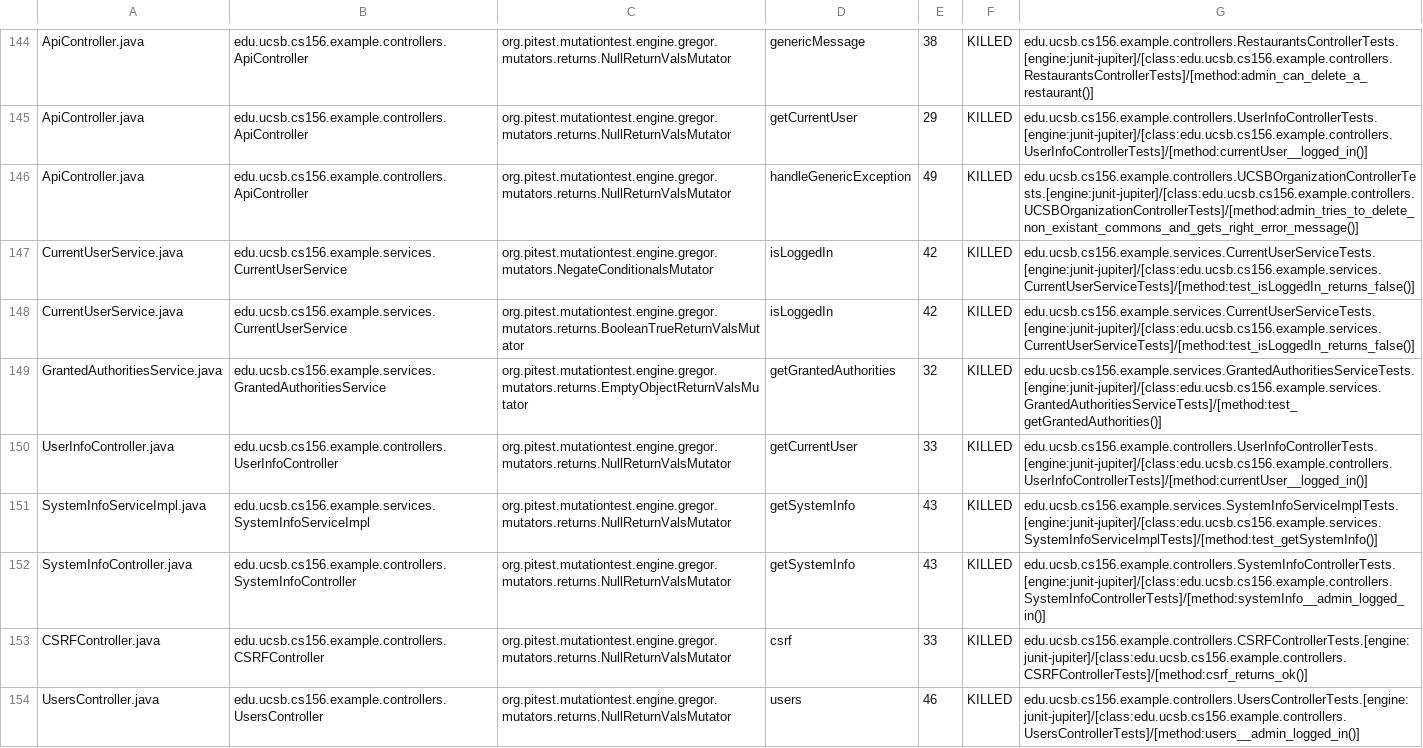
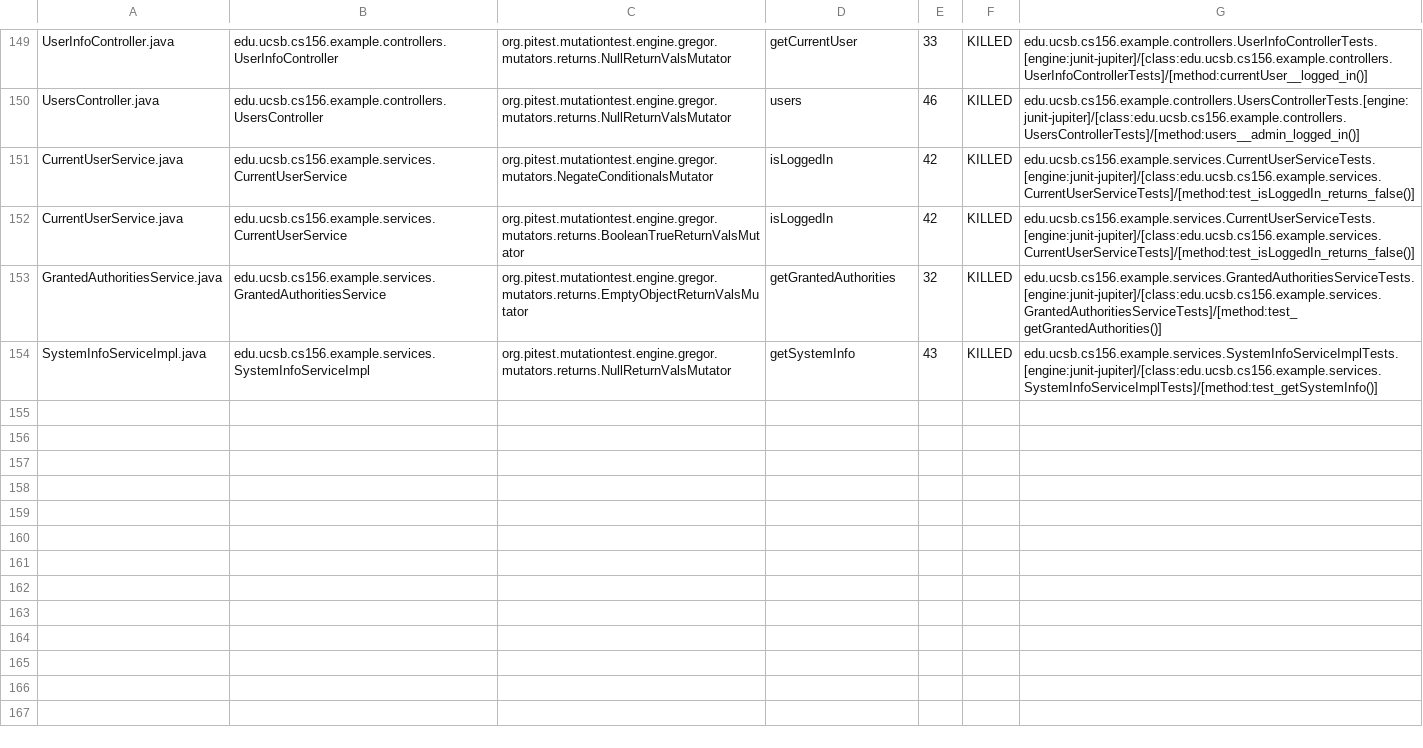
Before and after one commit to ucsb-cs156-s24/team03-s24-4pm-1, a CSV file: prs/97/pitest/mutations.csv, drawn as a sheet; only a part is shown, gaps mark what is left out; removed rows and columns are numbered as before the commit, all else as after; the diff covers the shown part only; the diff names each change by its address in the sheet, - before the commit and + after, or states it on an @@ line.

Commit message:
Deploying to gh-pages from @ ucsb-cs156-s24/team03-s24-4pm-1@58949e528507184294701ff97ae2e11246c9ca23 🚀

```diff
--- a/prs/97/pitest/mutations.csv
+++ b/prs/97/pitest/mutations.csv
-A149: ApiController.java
+A149: UserInfoController.java
-B149: edu.ucsb.cs156.example.controllers.ApiController
+B149: edu.ucsb.cs156.example.controllers.UserInfoController
-D149: genericMessage
+D149: getCurrentUser
-E149: 38
+E149: 33
-G149: edu.ucsb.cs156.example.controllers.RestaurantsControllerTests.[engine:junit-jupiter]/[class:edu.ucsb.cs156.example.controllers.RestaurantsControllerTests]/[method:admin_can_delete_a_restaurant()]
+G149: edu.ucsb.cs156.example.controllers.UserInfoControllerTests.[engine:junit-jupiter]/[class:edu.ucsb.cs156.example.controllers.UserInfoControllerTests]/[method:currentUser__logged_in()]
@@ row 145 moved to row 2: ApiController.java @@
-A150: ApiController.java
+A150: UsersController.java
-B150: edu.ucsb.cs156.example.controllers.ApiController
+B150: edu.ucsb.cs156.example.controllers.UsersController
-D150: handleGenericException
+D150: users
-E150: 49
+E150: 46
-G150: edu.ucsb.cs156.example.controllers.UCSBOrganizationControllerTests.[engine:junit-jupiter]/[class:edu.ucsb.cs156.example.controllers.UCSBOrganizationControllerTests]/[method:admin_tries_to_delete_non_existant_commons_and_gets_right_error_message()]
+G150: edu.ucsb.cs156.example.controllers.UsersControllerTests.[engine:junit-jupiter]/[class:edu.ucsb.cs156.example.controllers.UsersControllerTests]/[method:users__admin_logged_in()]
-row 150: UserInfoController.java | edu.ucsb.cs156.example.controllers.UserInfoController | org.pitest.mutationtest.engine.gregor.mutators.returns.NullReturnValsMutator | getCurrentUser | 33 | KILLED | edu.ucsb.cs156.example.controllers.UserInfoControllerTests.[engine:junit-jupiter]/[class:edu.ucsb.cs156.example.controllers.UserInfoControllerTests]/[method:currentUser__logged_in()]
@@ row 152 moved to row 79: SystemInfoController.java @@
@@ row 153 moved to row 4: CSRFController.java @@
-row 154: UsersController.java | edu.ucsb.cs156.example.controllers.UsersController | org.pitest.mutationtest.engine.gregor.mutators.returns.NullReturnValsMutator | users | 46 | KILLED | edu.ucsb.cs156.example.controllers.UsersControllerTests.[engine:junit-jupiter]/[class:edu.ucsb.cs156.example.controllers.UsersControllerTests]/[method:users__admin_logged_in()]
```
Also changed, not shown: 2 added rows, 85 moved rows and 4 edited cells elsewhere in this file, 17 other files.
